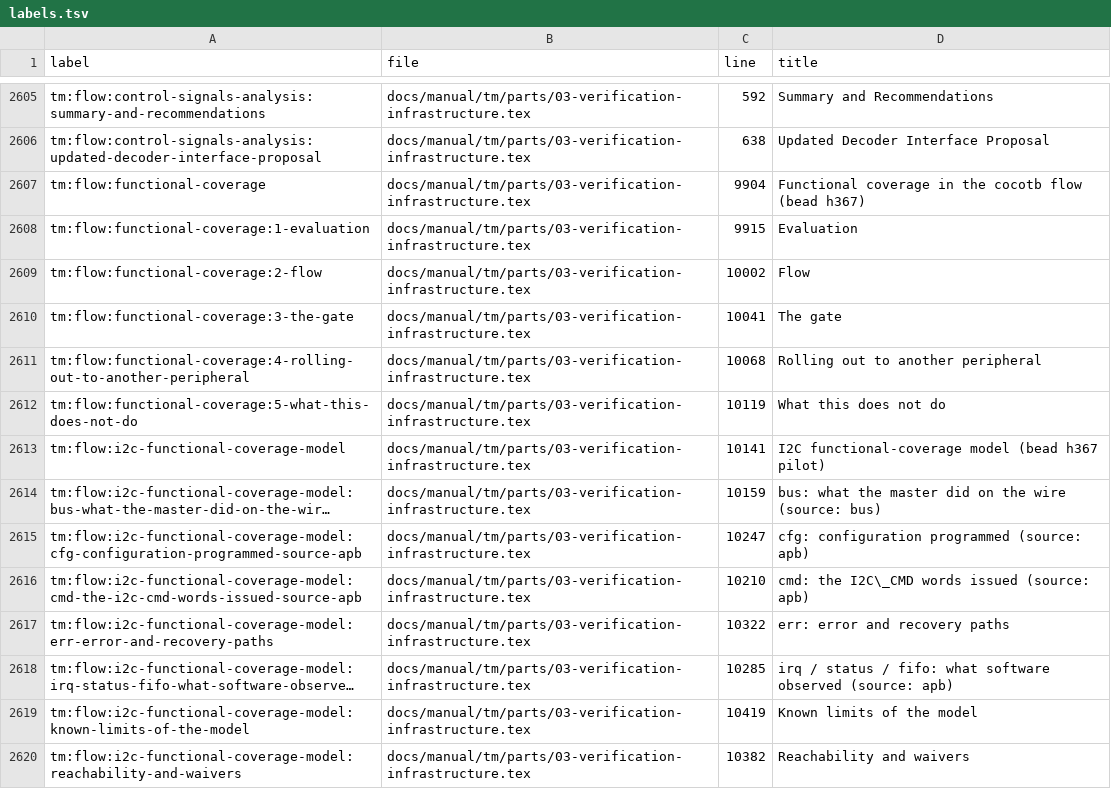
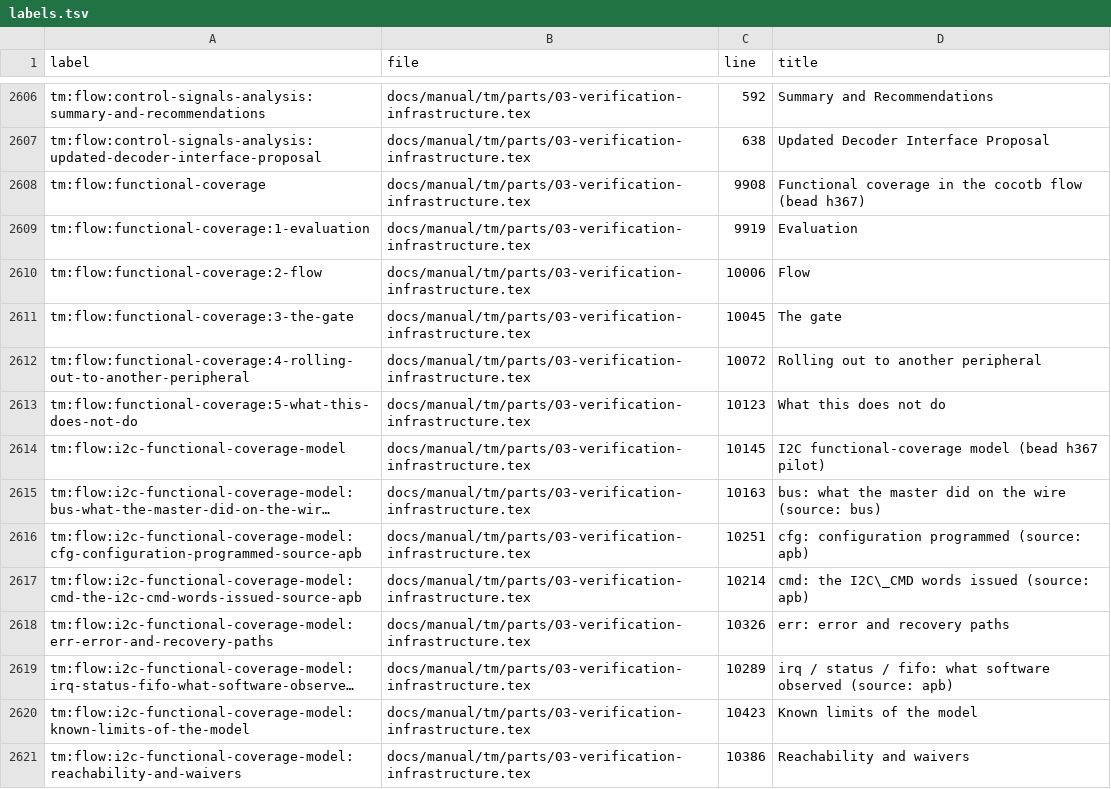
Before and after one commit to chuanseng-ng/claude_verilog_test, a TSV file: docs/manual/common/labels.tsv, drawn as a sheet; only a part is shown, gaps mark what is left out; long unchanged cells end in …; addresses are those after the commit; the diff covers the shown part only; the diff names each change by its address in the sheet, - before the commit and + after, or states it on an @@ line.

```diff
--- a/docs/manual/common/labels.tsv
+++ b/docs/manual/common/labels.tsv
-C2608 (line): 9904
+C2608 (line): 9908
-C2609 (line): 9915
+C2609 (line): 9919
-C2610 (line): 10002
+C2610 (line): 10006
-C2611 (line): 10041
+C2611 (line): 10045
-C2612 (line): 10068
+C2612 (line): 10072
-C2613 (line): 10119
+C2613 (line): 10123
-C2614 (line): 10141
+C2614 (line): 10145
-C2615 (line): 10159
+C2615 (line): 10163
-C2616 (line): 10247
+C2616 (line): 10251
-C2617 (line): 10210
+C2617 (line): 10214
-C2618 (line): 10322
+C2618 (line): 10326
-C2619 (line): 10285
+C2619 (line): 10289
-C2620 (line): 10419
+C2620 (line): 10423
-C2621 (line): 10382
+C2621 (line): 10386
```
Also changed, not shown: 1 added row and 141 edited cells elsewhere in this file, 4 other files.
